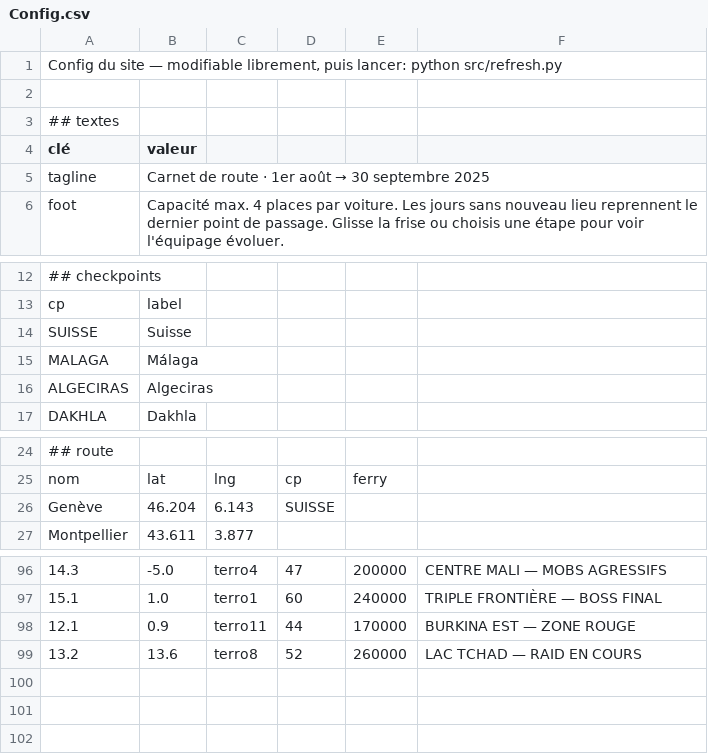
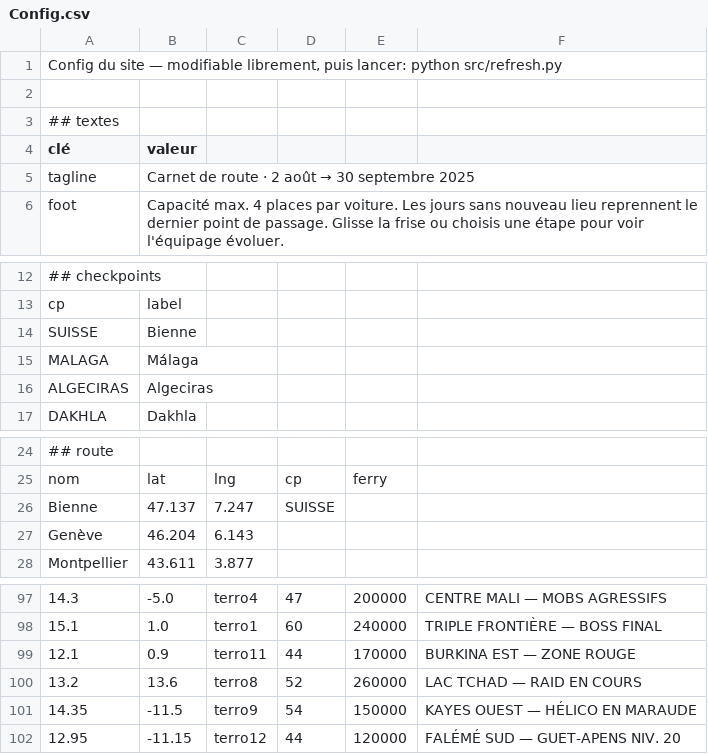
Before and after one commit to CartmanRolex/AfricaTrip, a CSV file: data/Config.csv, drawn as a sheet; only a part is shown, gaps mark what is left out; addresses are those after the commit; the diff names each change by its address in the sheet, - before the commit and + after, or states it on an @@ line.

```diff
--- a/data/Config.csv
+++ b/data/Config.csv
@@ B5 (valeur): Carnet de route · 1er août → 30 septembre 2025 → Carnet de route · 2 août → 30 septembre 2025 @@
-B14 (valeur): Suisse
+B14 (valeur): Bienne
+row 26: Bienne | 47.137 | 7.247 | SUISSE
-D27: SUISSE
+D27: (empty)
+row 101: 14.35 | -11.5 | terro9 | 54 | 150000 | KAYES OUEST — HÉLICO EN MARAUDE
+row 102: 12.95 | -11.15 | terro12 | 44 | 120000 | FALÉMÉ SUD — GUET-APENS NIV. 20
```
Also changed, not shown: data/AfriqueCalendrier_-_Presences_Voyage.csv, 5 other files.
